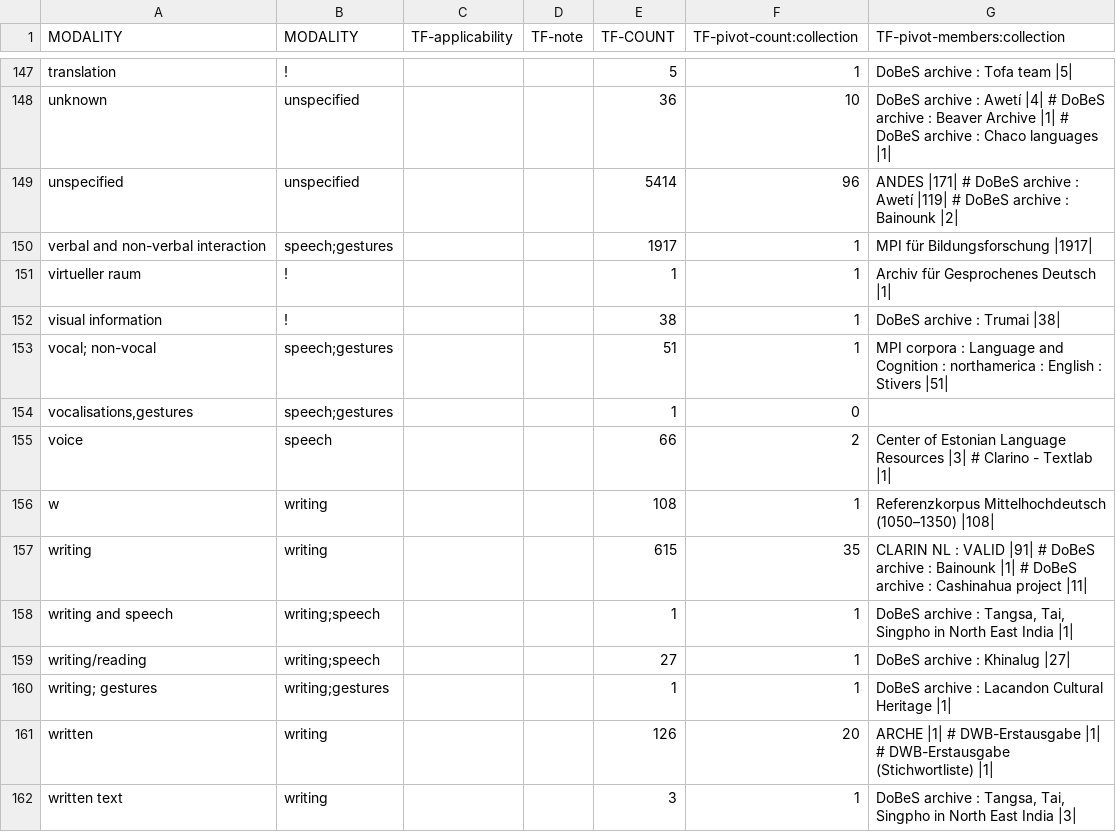
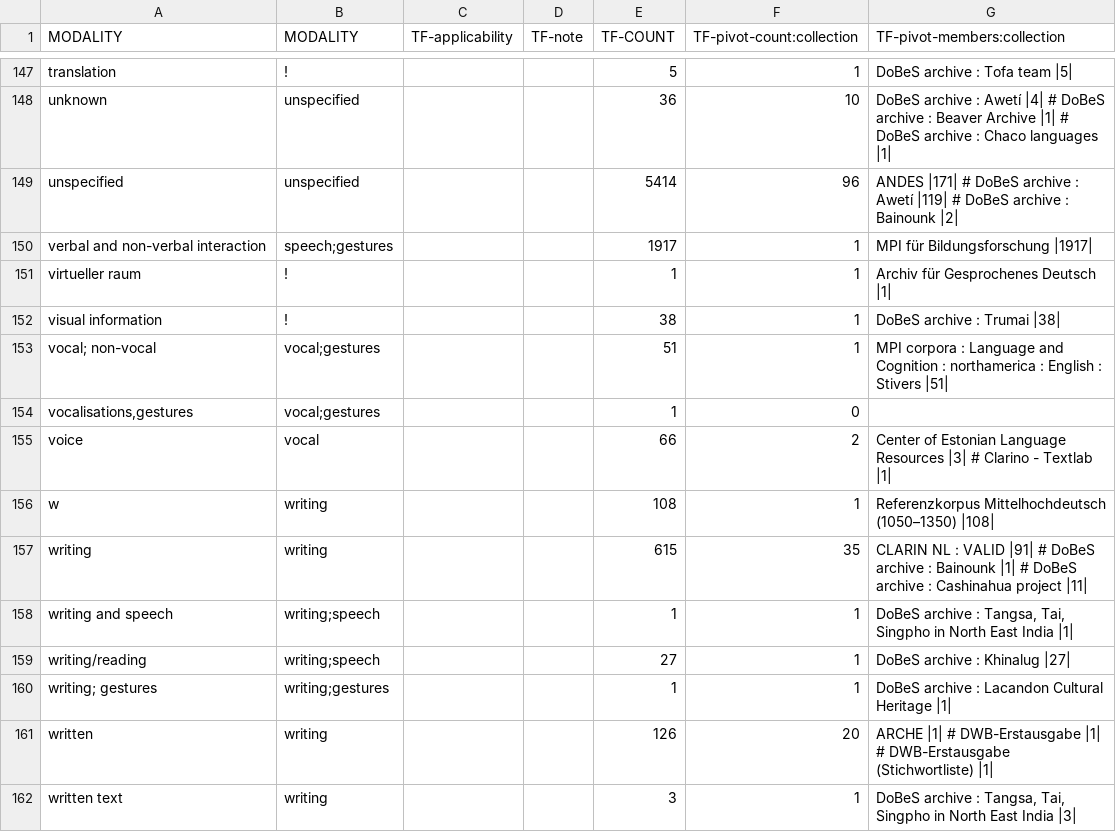
Before and after one commit to clarin-eric/VLO-mapping, a CSV file: value-maps/modality.csv, drawn as a sheet; only a part is shown, gaps mark what is left out.

Commit message:
rolled back all too far-fetched normalisations

```diff
--- a/value-maps/modality.csv
+++ b/value-maps/modality.csv
@@ -152,5 +152,5 @@ MODALITY,MODALITY,TF-applicability,TF-note,TF-COUNT,TF-pivot-count:collection,TF
 "visual information","!","","",38,1,"DoBeS archive : Trumai |38|"
-"vocal; non-vocal","speech;gestures","","",51,1,"MPI corpora : Language and Cognition : northamerica : English : Stivers |51|"
-"vocalisations,gestures","speech;gestures","","",1,0,""
-"voice","speech","","",66,2,"Center of Estonian Language Resources |3| # Clarino - Textlab |1|"
+"vocal; non-vocal","vocal;gestures","","",51,1,"MPI corpora : Language and Cognition : northamerica : English : Stivers |51|"
+"vocalisations,gestures","vocal;gestures","","",1,0,""
+"voice","vocal","","",66,2,"Center of Estonian Language Resources |3| # Clarino - Textlab |1|"
 "w","writing","","",108,1,"Referenzkorpus Mittelhochdeutsch (1050–1350) |108|"
```
